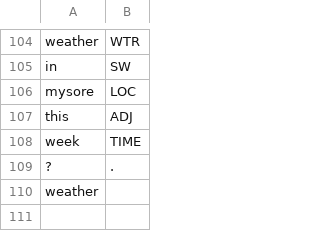
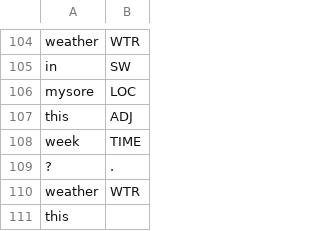
Before and after one commit to cutegirl520/SmartFarm-Assistant-NLP-ANN, a CSV file: datasets/data-tags.csv, drawn as a sheet; only a part is shown, gaps mark what is left out.

Commit message:
Bumped version to 1.2

```diff
--- a/datasets/data-tags.csv
+++ b/datasets/data-tags.csv
@@ -109,2 +109,3 @@ week,TIME
 ?,.
-weather,
+weather,WTR
+this,
```
